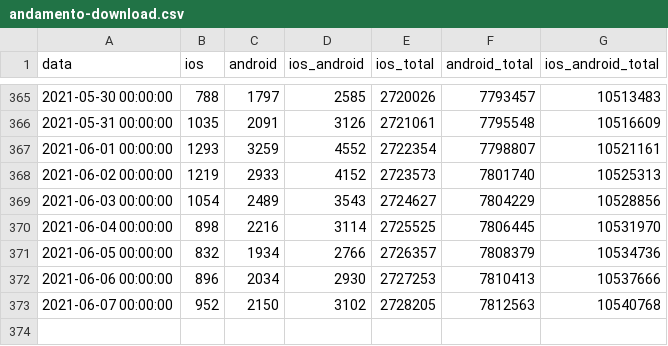
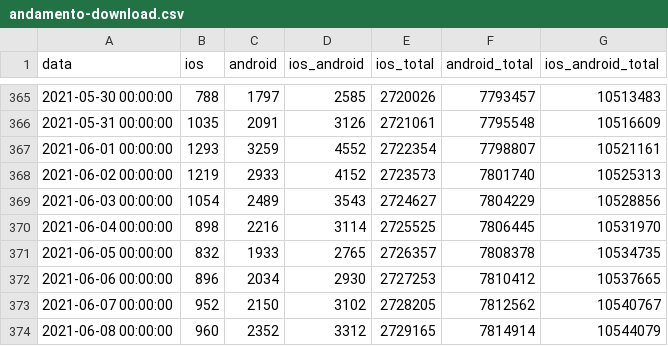
Before and after one commit to immuni-app/web-site, a CSV file: src/assets/json/andamento-download.csv, drawn as a sheet; only a part is shown, gaps mark what is left out.

```diff
--- a/src/assets/json/andamento-download.csv
+++ b/src/assets/json/andamento-download.csv
@@ -370,4 +370,5 @@ data,ios,android,ios_android,ios_total,android_total,ios_android_total
 2021-06-04 00:00:00,898,2216,3114,2725525,7806445,10531970
-2021-06-05 00:00:00,832,1934,2766,2726357,7808379,10534736
-2021-06-06 00:00:00,896,2034,2930,2727253,7810413,10537666
-2021-06-07 00:00:00,952,2150,3102,2728205,7812563,10540768
+2021-06-05 00:00:00,832,1933,2765,2726357,7808378,10534735
+2021-06-06 00:00:00,896,2034,2930,2727253,7810412,10537665
+2021-06-07 00:00:00,952,2150,3102,2728205,7812562,10540767
+2021-06-08 00:00:00,960,2352,3312,2729165,7814914,10544079
```
Also changed, not shown: src/assets/json/andamento-dati-nazionali.csv, 2 other files.
